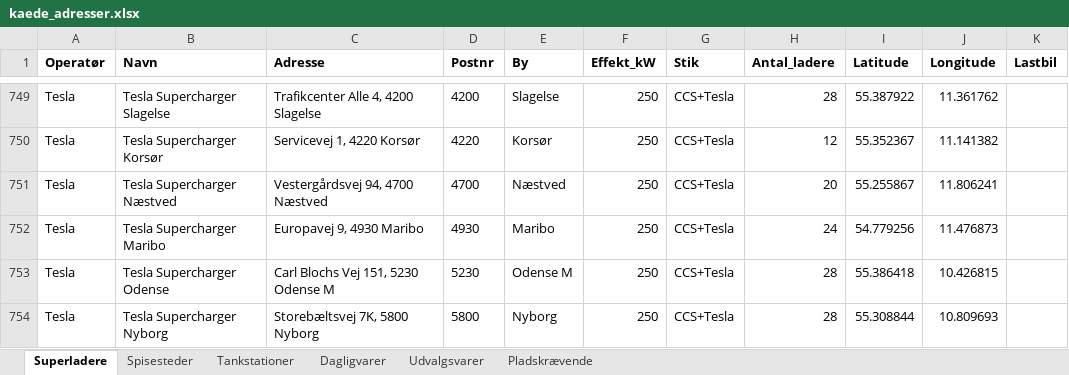
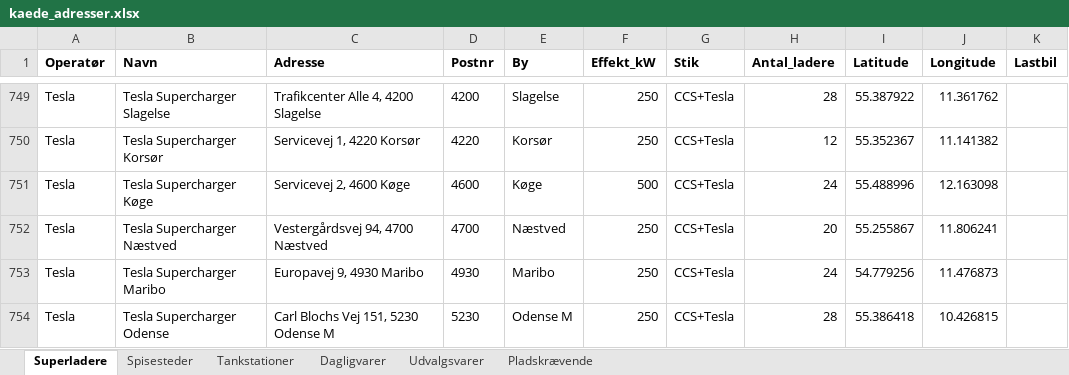
Before and after one commit to sfpkartago/retailkort, an Excel workbook: kaede_adresser.xlsx, sheet Superladere, drawn as a sheet; only a part is shown, gaps mark what is left out; the shorter side is filled out with more unchanged rows; values as stored, in another font and other column widths than the file's, no borders; the diff names each change by its address in the sheet, - before the commit and + after, or states it on an @@ line.

```diff
--- a/kaede_adresser.xlsx (sheet Superladere)
+++ b/kaede_adresser.xlsx (sheet Superladere)
+row 751: Tesla | Tesla Supercharger Køge | Servicevej 2, 4600 Køge | 4600 | Køge | 500 | CCS+Tesla | 24 | 55.488996 | 12.163098
```
Also changed, not shown: sheet Pladskrævende, sheet Udvalgsvarer, sheet Tankstationer, sheet Dagligvarer, 11 other files.
